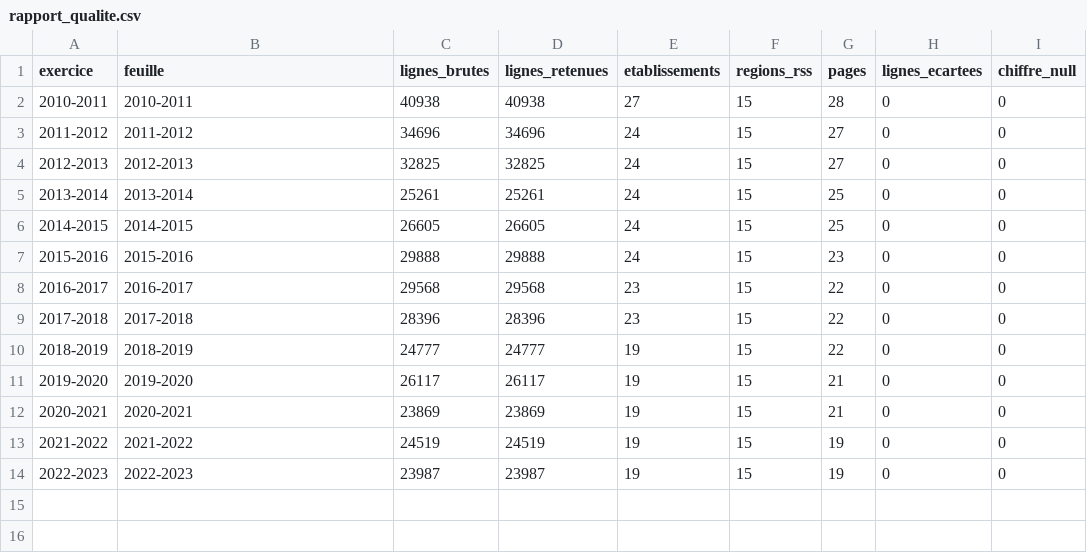
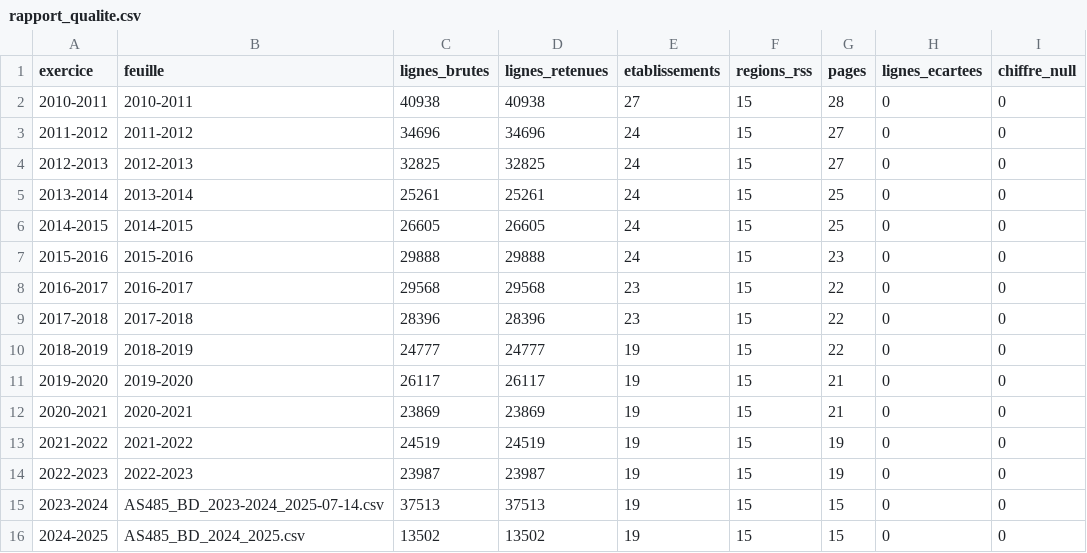
Before and after one commit to sragot/as485-interactif, a CSV file: 20_canonique/AS485/rapport_qualite.csv, drawn as a sheet; the diff names each change by its address in the sheet, - before the commit and + after, or states it on an @@ line.

Commit message:
Extension AS485 2023-25, licence NC-SA, accueil + README maintenance, GUI MAJ
- AS485 : harmoniser_as485.py ingere aussi les CSV bruts AS485_BD_*.csv (dedup par
  exercice, Stats.xlsx prioritaire) ; sortie par defaut -> 20_canonique/AS485.
  Table canonique = 15 exercices (2010-2011 -> 2024-2025), 422 461 lignes.
- Base + JSON + dashboard regeneres (10 onglets, 15 exercices AS485).
- Licence : CC BY 4.0 -> CC BY-NC-SA 4.0 (LICENSE, README, PLAN, accueil).
- GitHub Pages : accueil propre docs/index.html + dashboard deplace en docs/dashboard.html.
- README reecrit : oriente maintenance/MAJ (runbook, ajout dexercice, publication).
- GUI 10_scripts/maj_gui.py (Tkinter) : pipeline 1->5 en un clic, journal en direct.
- PLAN : decisions mises a jour (extension AS485 faite, licence NC-SA, outillage MAJ).

```diff
--- a/20_canonique/AS485/rapport_qualite.csv
+++ b/20_canonique/AS485/rapport_qualite.csv
+row 15: 2023-2024 | AS485_BD_2023-2024_2025-07-14.csv | 37513 | 37513 | 19 | 15 | 15 | 0 | 0
+row 16: 2024-2025 | AS485_BD_2024_2025.csv | 13502 | 13502 | 19 | 15 | 15 | 0 | 0
```
Also changed, not shown: 10 other files.
